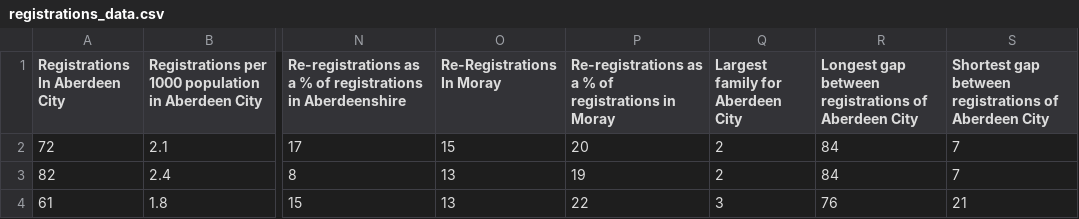
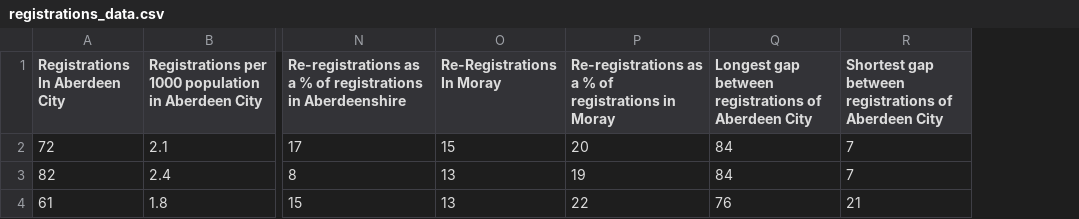
Before and after one commit to anonymousaccountsetting/DataQAHelp, a CSV file: ACCCPdata/registrations_data.csv, drawn as a sheet; only a part is shown, gaps mark what is left out; the diff names each change by its address in the sheet, - before the commit and + after, or states it on an @@ line.

```diff
--- a/ACCCPdata/registrations_data.csv
+++ b/ACCCPdata/registrations_data.csv
-column Q (Largest family for Aberdeen City), rows 2-4: 2 | 2 | 3
```
Also changed, not shown: 15 other files.
